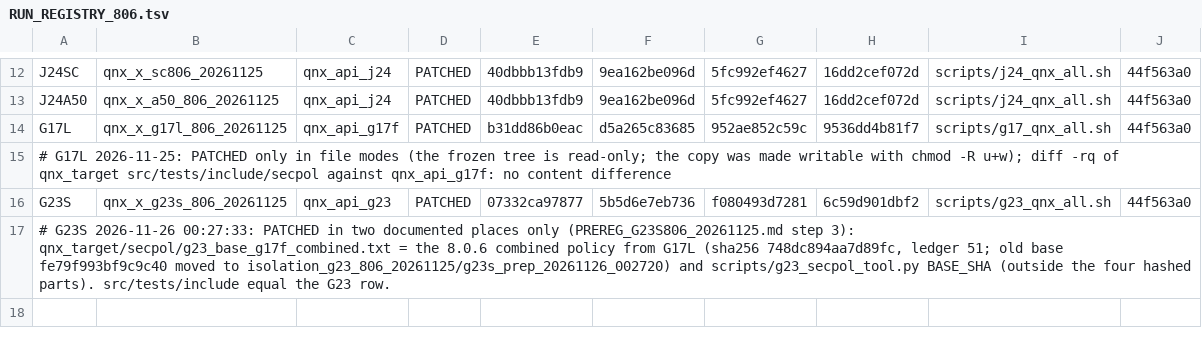
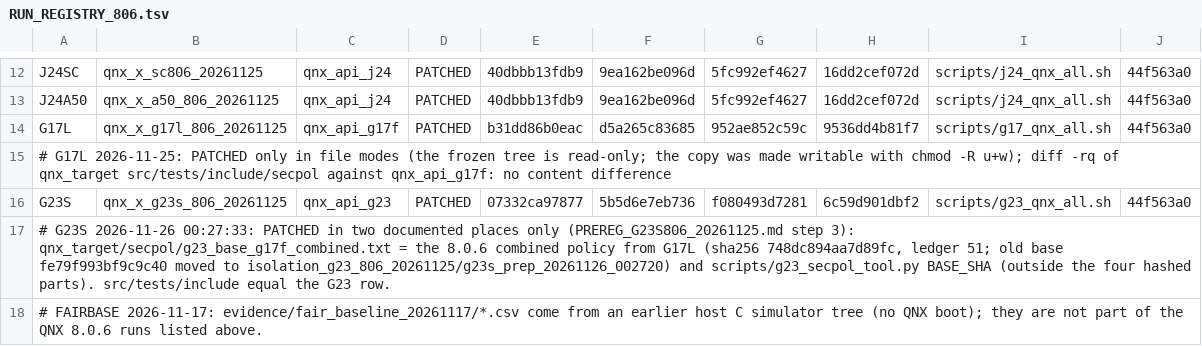
Before and after one commit to jiarong0423/ephemeral-v2v-qnx, a TSV file: evidence/qnx_806/RUN_REGISTRY_806.tsv, drawn as a sheet; only a part is shown, gaps mark what is left out.

Commit message:
State the never-yield baseline next to the headline; label fairer-baseline data as an earlier host-simulator tree

```diff
--- a/evidence/qnx_806/RUN_REGISTRY_806.tsv
+++ b/evidence/qnx_806/RUN_REGISTRY_806.tsv
@@ -17 +17,2 @@ G23S	qnx_x_g23s_806_20261125	qnx_api_g23	PATCHED	07332ca97877	5b5d6e7eb736	f0804
 # G23S 2026-11-26 00:27:33: PATCHED in two documented places only (PREREG_G23S806_20261125.md step 3): qnx_target/secpol/g23_base_g17f_combined.txt = the 8.0.6 combined policy from G17L (sha256 748dc894aa7d89fc, ledger 51; old base fe79f993bf9c9c40 moved to isolation_g23_806_20261125/g23s_prep_20261126_002720) and scripts/g23_secpol_tool.py BASE_SHA (outside the four hashed parts). src/tests/include equal the G23 row.
+# FAIRBASE 2026-11-17: evidence/fair_baseline_20261117/*.csv come from an earlier host C simulator tree (no QNX boot); they are not part of the QNX 8.0.6 runs listed above.
```
Also changed, not shown: 2 other files.
